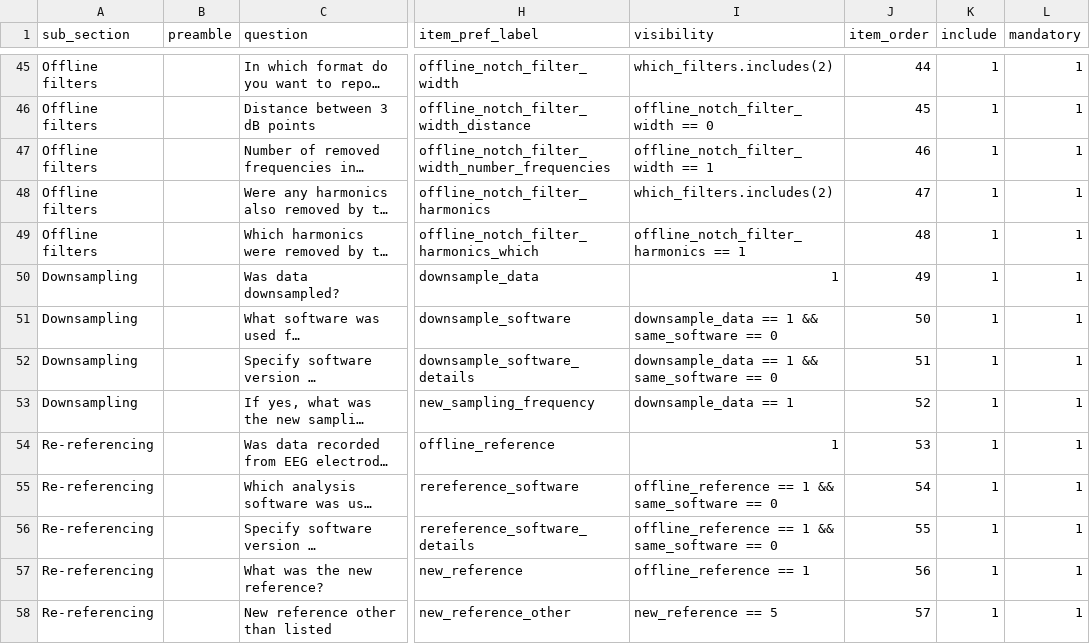
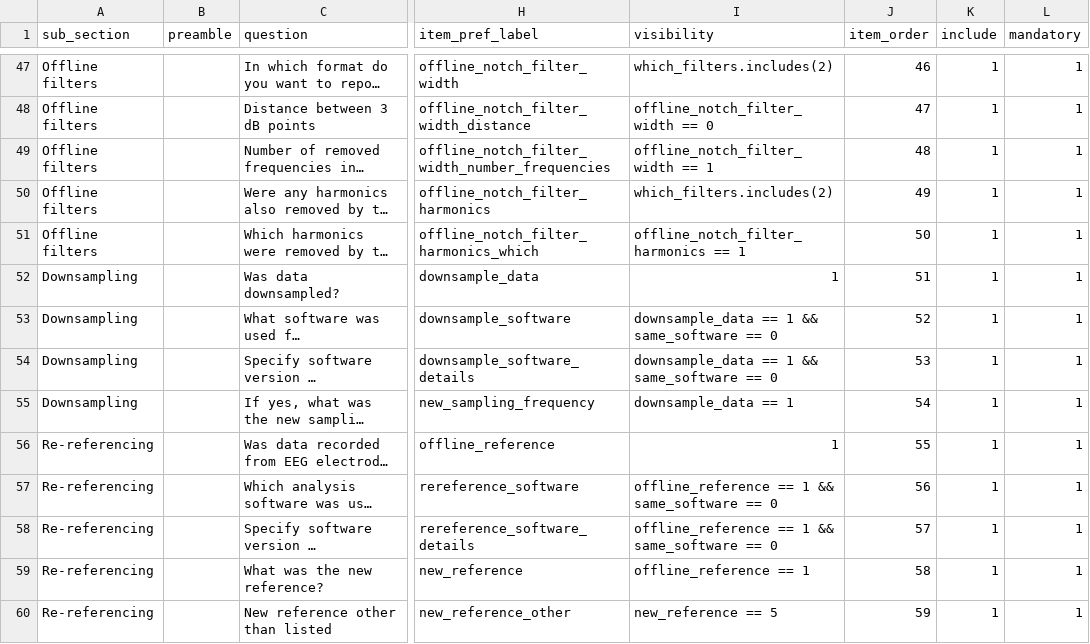
Before and after one commit to INCF/artem-is, a TSV file: inputs/tsv/preprocessing.tsv, drawn as a sheet; only a part is shown, gaps mark what is left out; long unchanged cells end in …; addresses are those after the commit; the diff covers the shown part only; the diff names each change by its address in the sheet, - before the commit and + after, or states it on an @@ line.

Commit message:
Update spreadsheets

```diff
--- a/inputs/tsv/preprocessing.tsv
+++ b/inputs/tsv/preprocessing.tsv
-J47 (item_order): 44
+J47 (item_order): 46
-J48 (item_order): 45
+J48 (item_order): 47
-J49 (item_order): 46
+J49 (item_order): 48
-J50 (item_order): 47
+J50 (item_order): 49
-J51 (item_order): 48
+J51 (item_order): 50
-J52 (item_order): 49
+J52 (item_order): 51
-J53 (item_order): 50
+J53 (item_order): 52
-J54 (item_order): 51
+J54 (item_order): 53
-J55 (item_order): 52
+J55 (item_order): 54
-J56 (item_order): 53
+J56 (item_order): 55
-J57 (item_order): 54
+J57 (item_order): 56
-J58 (item_order): 55
+J58 (item_order): 57
-J59 (item_order): 56
+J59 (item_order): 58
-J60 (item_order): 57
+J60 (item_order): 59
```
Also changed, not shown: 2 added rows and 87 edited cells elsewhere in this file, inputs/tsv/acquisition.tsv, inputs/tsv/hardware.tsv, 2 other files.
